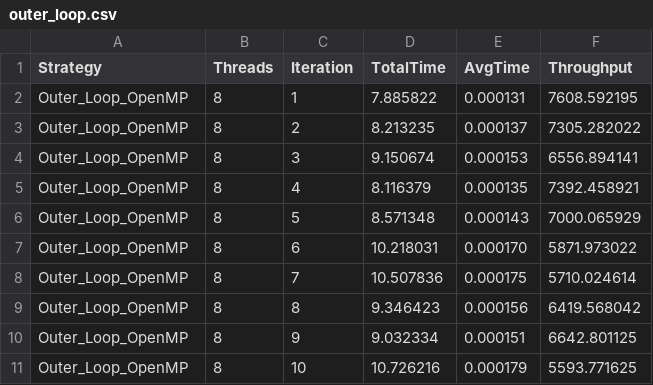
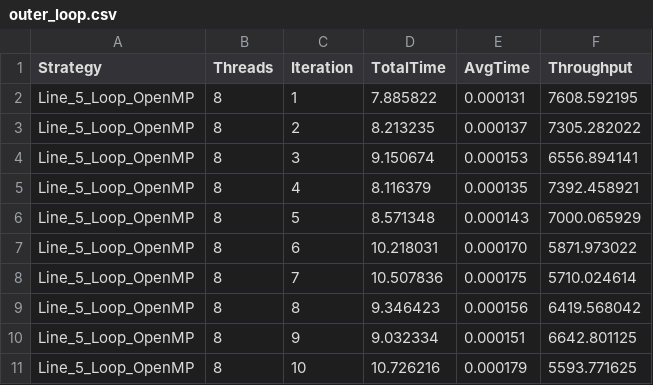
Before and after one commit to cart-pucminas/parallel-ML, a CSV file: results/ff/outer_loop.csv, drawn as a sheet.

```diff
--- a/results/ff/outer_loop.csv
+++ b/results/ff/outer_loop.csv
@@ -1,11 +1,11 @@
 Strategy,Threads,Iteration,TotalTime,AvgTime,Throughput
-Outer_Loop_OpenMP,8,1,7.885822,0.000131,7608.592195
-Outer_Loop_OpenMP,8,2,8.213235,0.000137,7305.282022
-Outer_Loop_OpenMP,8,3,9.150674,0.000153,6556.894141
-Outer_Loop_OpenMP,8,4,8.116379,0.000135,7392.458921
-Outer_Loop_OpenMP,8,5,8.571348,0.000143,7000.065929
-Outer_Loop_OpenMP,8,6,10.218031,0.000170,5871.973022
-Outer_Loop_OpenMP,8,7,10.507836,0.000175,5710.024614
-Outer_Loop_OpenMP,8,8,9.346423,0.000156,6419.568042
-Outer_Loop_OpenMP,8,9,9.032334,0.000151,6642.801125
-Outer_Loop_OpenMP,8,10,10.726216,0.000179,5593.771625
+Line_5_Loop_OpenMP,8,1,7.885822,0.000131,7608.592195
+Line_5_Loop_OpenMP,8,2,8.213235,0.000137,7305.282022
+Line_5_Loop_OpenMP,8,3,9.150674,0.000153,6556.894141
+Line_5_Loop_OpenMP,8,4,8.116379,0.000135,7392.458921
+Line_5_Loop_OpenMP,8,5,8.571348,0.000143,7000.065929
+Line_5_Loop_OpenMP,8,6,10.218031,0.000170,5871.973022
+Line_5_Loop_OpenMP,8,7,10.507836,0.000175,5710.024614
+Line_5_Loop_OpenMP,8,8,9.346423,0.000156,6419.568042
+Line_5_Loop_OpenMP,8,9,9.032334,0.000151,6642.801125
+Line_5_Loop_OpenMP,8,10,10.726216,0.000179,5593.771625
```
Also changed, not shown: results/ff/inner_loop.csv, 34 other files.
